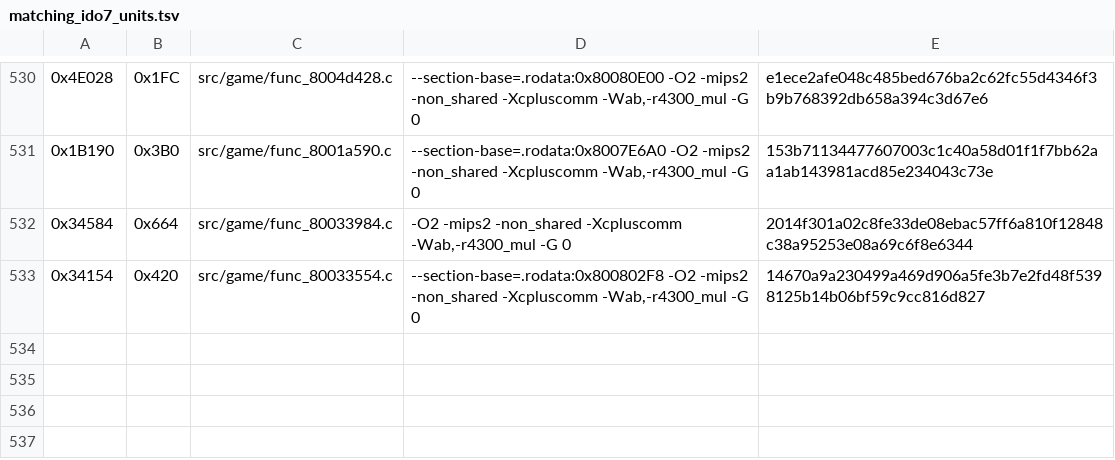
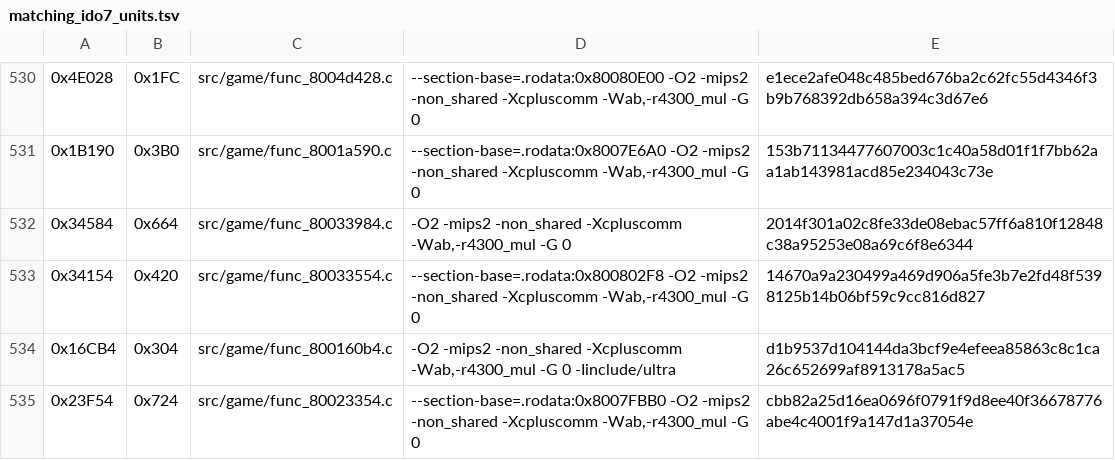
Before and after one commit to TheGh0stShip/Nagano-Winter-Olympics-98-N64, a TSV file: config/us/matching_ido7_units.tsv, drawn as a sheet; only a part is shown, gaps mark what is left out; the diff names each change by its address in the sheet, - before the commit and + after, or states it on an @@ line.

Commit message:
Match rendering and physics functions

```diff
--- a/config/us/matching_ido7_units.tsv
+++ b/config/us/matching_ido7_units.tsv
+row 534: 0x16CB4 | 0x304 | src/game/func_800160b4.c | -O2 -mips2 -non_shared -Xcpluscomm -Wab,-r4300_mul -G 0 -Iinclude/ultra | d1b9537d104144da3bcf9e4efeea85863c8c1ca26c652699af8913178a5ac5
+row 535: 0x23F54 | 0x724 | src/game/func_80023354.c | --section-base=.rodata:0x8007FBB0 -O2 -mips2 -non_shared -Xcpluscomm -Wab,-r4300_mul -G 0 | cbb82a25d16ea0696f0791f9d8ee40f36678776abe4c4001f9a147d1a37054e
```
Also changed, not shown: 6 other files.
